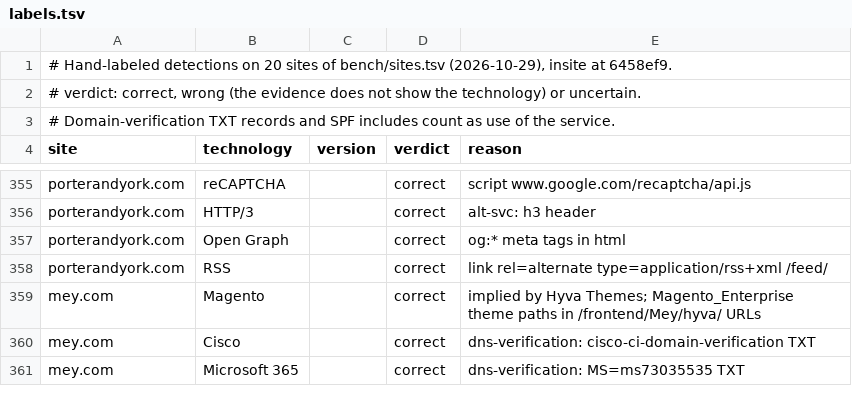
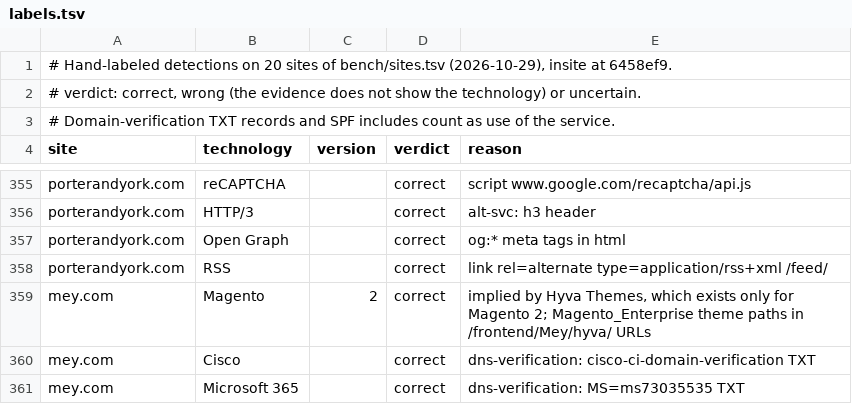
Before and after one commit to jospnunes/insite, a TSV file: bench/labels.tsv, drawn as a sheet; only a part is shown, gaps mark what is left out.

```diff
--- a/bench/labels.tsv
+++ b/bench/labels.tsv
@@ -358,3 +358,3 @@ porterandyork.com	Open Graph		correct	og:* meta tags in html
 porterandyork.com	RSS		correct	link rel=alternate type=application/rss+xml /feed/
-mey.com	Magento		correct	implied by Hyva Themes; Magento_Enterprise theme paths in /frontend/Mey/hyva/ URLs
+mey.com	Magento	2	correct	implied by Hyva Themes, which exists only for Magento 2; Magento_Enterprise theme paths in /frontend/Mey/hyva/ URLs
 mey.com	Cisco		correct	dns-verification: cisco-ci-domain-verification TXT
```
Also changed, not shown: 4 other files.
